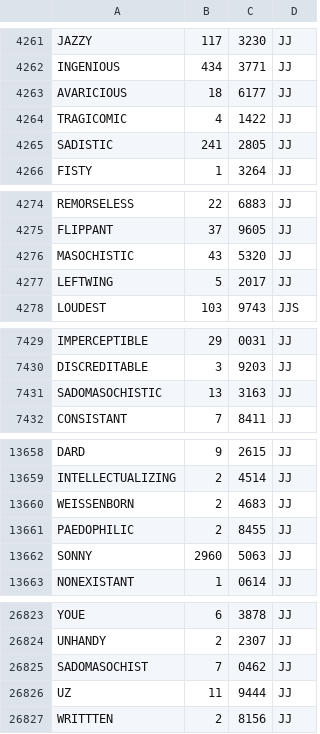
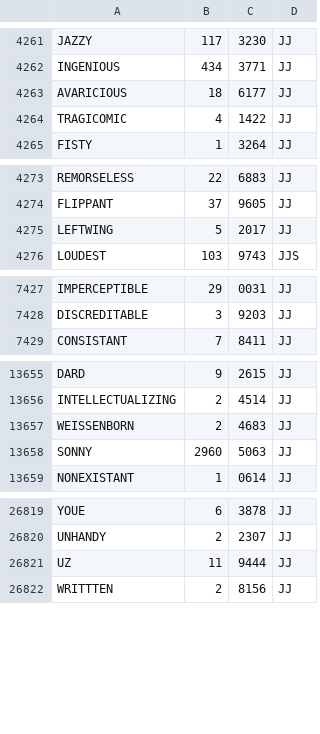
Before and after one commit to roberdam/Xaddress, a CSV file: en/adj_en.csv, drawn as a sheet; only a part is shown, gaps mark what is left out; the diff names each change by its address in the sheet, - before the commit and + after, or states it on an @@ line.

```diff
--- a/en/adj_en.csv
+++ b/en/adj_en.csv
-row 4265: SADISTIC | 241 | 2805 | JJ
-row 4276: MASOCHISTIC | 43 | 5320 | JJ
-row 7431: SADOMASOCHISTIC | 13 | 3163 | JJ
-row 13661: PAEDOPHILIC | 2 | 8455 | JJ
-row 26825: SADOMASOCHIST | 7 | 0462 | JJ
```
Also changed, not shown: 1 other file.
